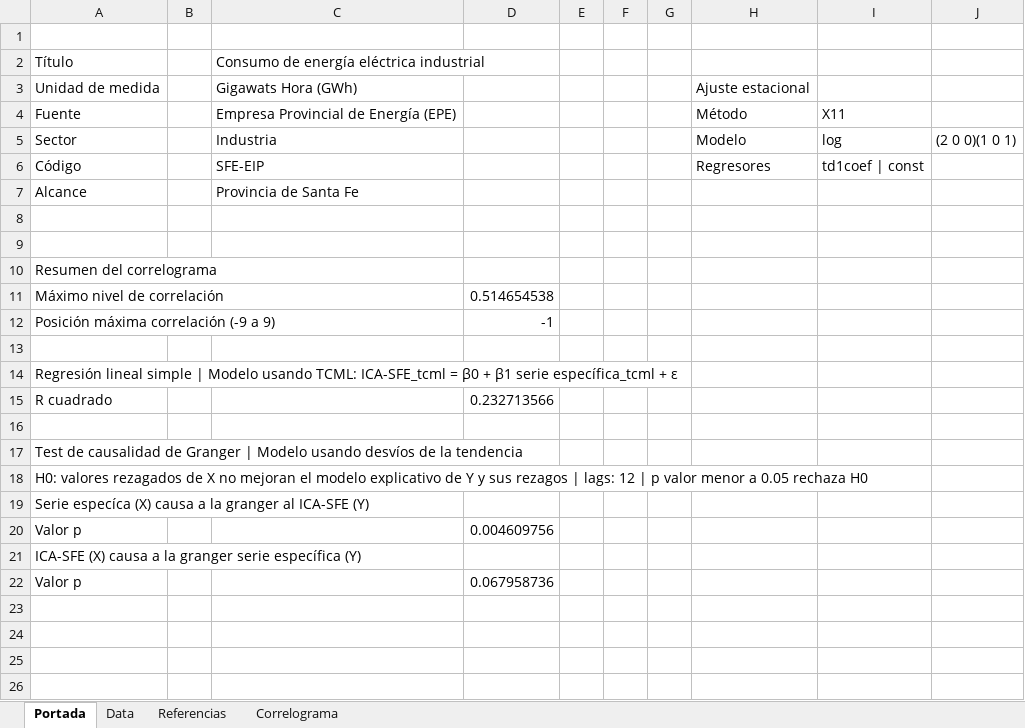
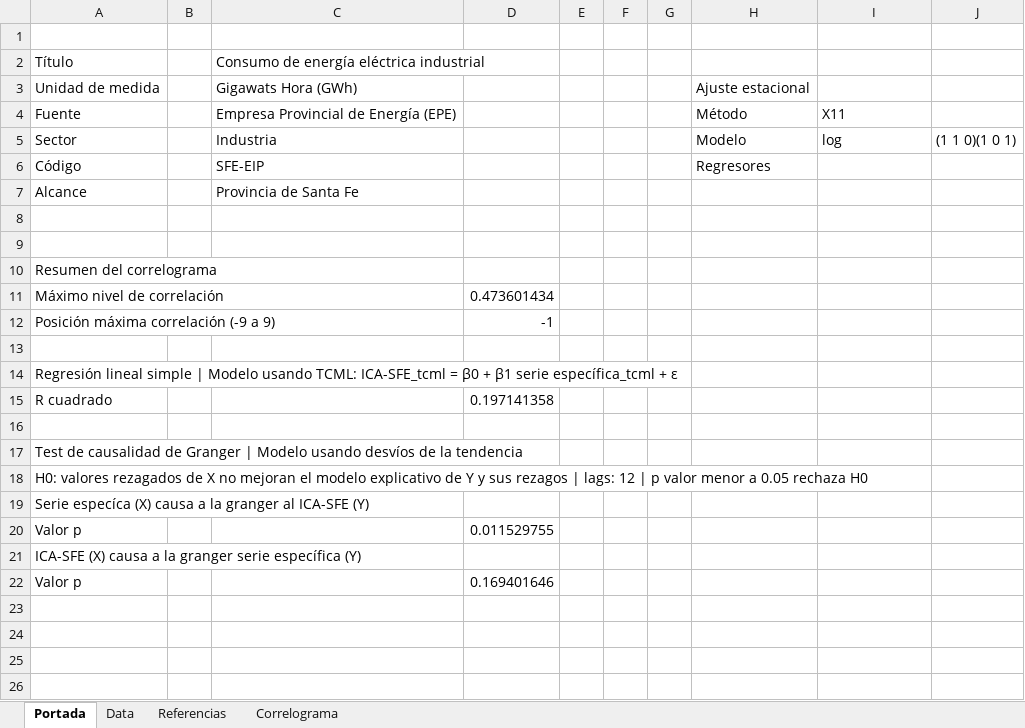
Before and after one commit to CES-BCSF/CicSFE_GitHub, an Excel workbook: indicadores/SFE-EIP_out.xlsx, sheet Portada, drawn as a sheet; only a part is shown; values as stored, in another font and other column widths than the file's, no borders; the diff names each change by its address in the sheet, - before the commit and + after, or states it on an @@ line.

```diff
--- a/indicadores/SFE-EIP_out.xlsx (sheet Portada)
+++ b/indicadores/SFE-EIP_out.xlsx (sheet Portada)
-J5: (2 0 0)(1 0 1)
+J5: (1 1 0)(1 0 1)
-I6: td1coef | const
+I6: (empty)
-D11: 0.514654538
+D11: 0.473601434
-D15: 0.232713566
+D15: 0.197141358
-D20: 0.004609756
+D20: 0.011529755
-D22: 0.067958736
+D22: 0.169401646
```
Also changed, not shown: sheet Data, sheet Correlograma, 2 other files.
